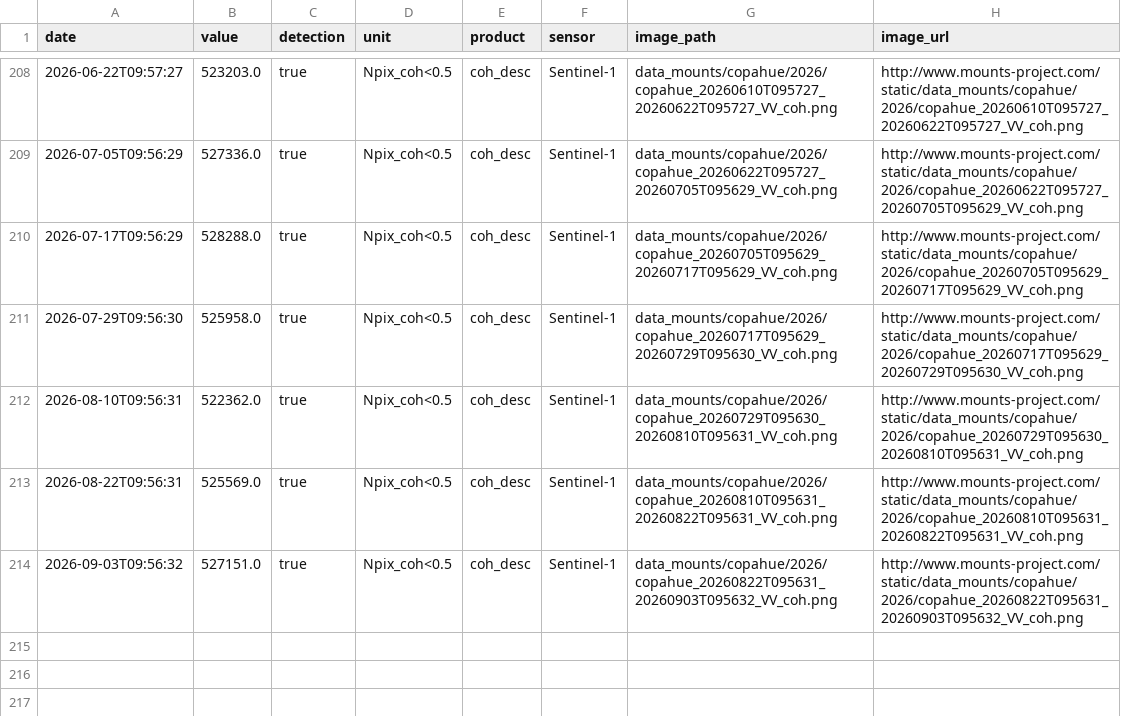
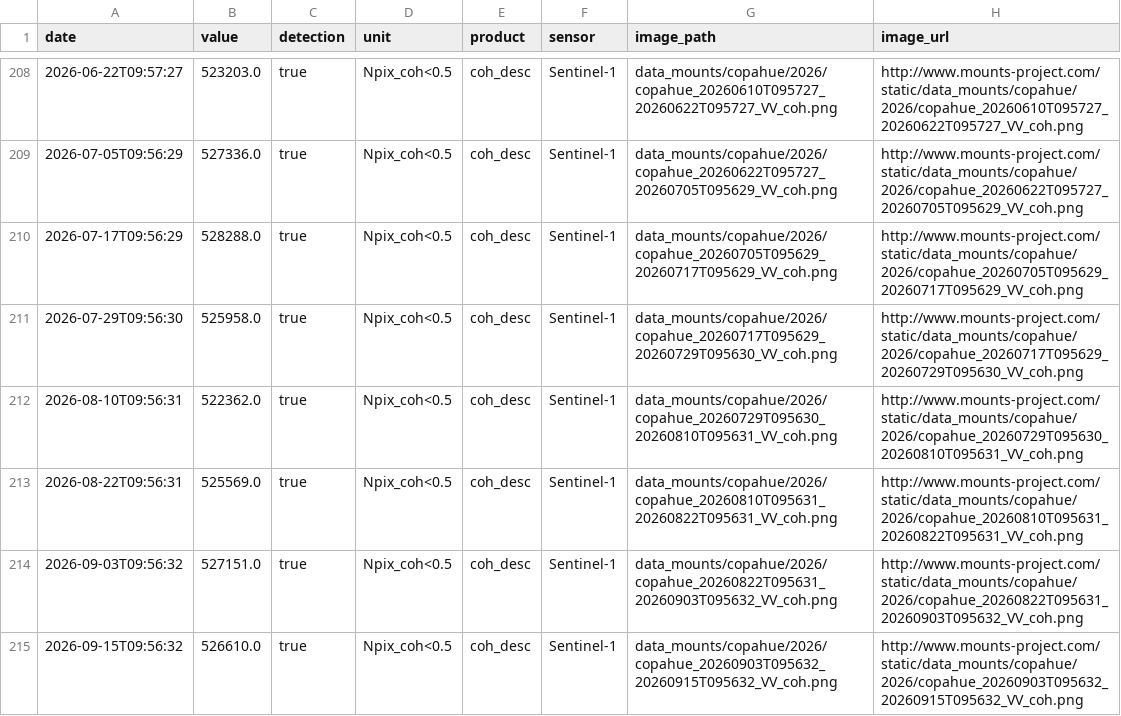
Before and after one commit to MendozaVolcanic/MOUNTS-Chile, a CSV file: csv/copahue_coh_desc.csv, drawn as a sheet; only a part is shown, gaps mark what is left out; the diff names each change by its address in the sheet, - before the commit and + after, or states it on an @@ line.

```diff
--- a/csv/copahue_coh_desc.csv
+++ b/csv/copahue_coh_desc.csv
+row 215: 2026-09-15T09:56:32 | 526610.0 | true | Npix_coh<0.5 | coh_desc | Sentinel-1 | data_mounts/copahue/2026/copahue_20260903T095632_20260915T095632_VV_coh.png | http://www.mounts-project.com/static/data_mounts/copahue/2026/copahue_20260903T095632_20260915T095632_VV_coh.png
```
Also changed, not shown: csv/all_coherence.csv, csv/all_deformation.csv, 29 other files.
